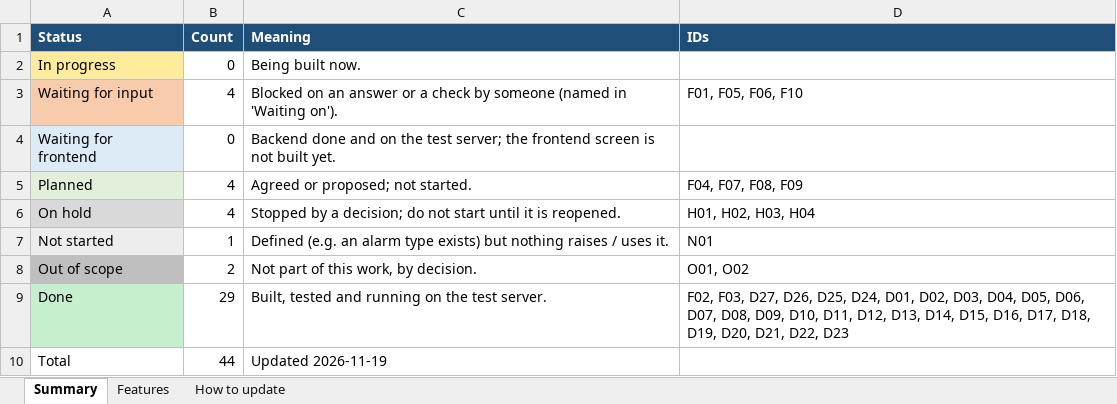
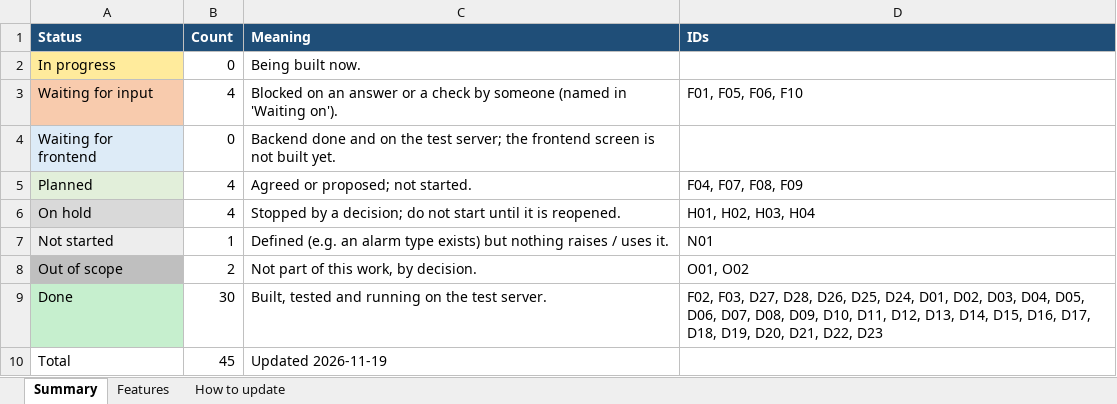
Before and after one commit to ashutoshdubey-aviconn/AVC-backend, an Excel workbook: docs/features/FEATURE_TRACKER.xlsx, sheet Summary, drawn as a sheet; values as stored, in another font and other column widths than the file's, no borders; the diff names each change by its address in the sheet, - before the commit and + after, or states it on an @@ line.

```diff
--- a/docs/features/FEATURE_TRACKER.xlsx (sheet Summary)
+++ b/docs/features/FEATURE_TRACKER.xlsx (sheet Summary)
-B9 (Count): 29
+B9 (Count): 30
-D9 (IDs): …F03, D27, D26, D25,…
+D9 (IDs): …F03, D27, D28, D26, D25,…
-B10 (Count): 44
+B10 (Count): 45
```
Also changed, not shown: sheet Features, docs/merge/CODE_INVENTORY.xlsx, 11 other files.
